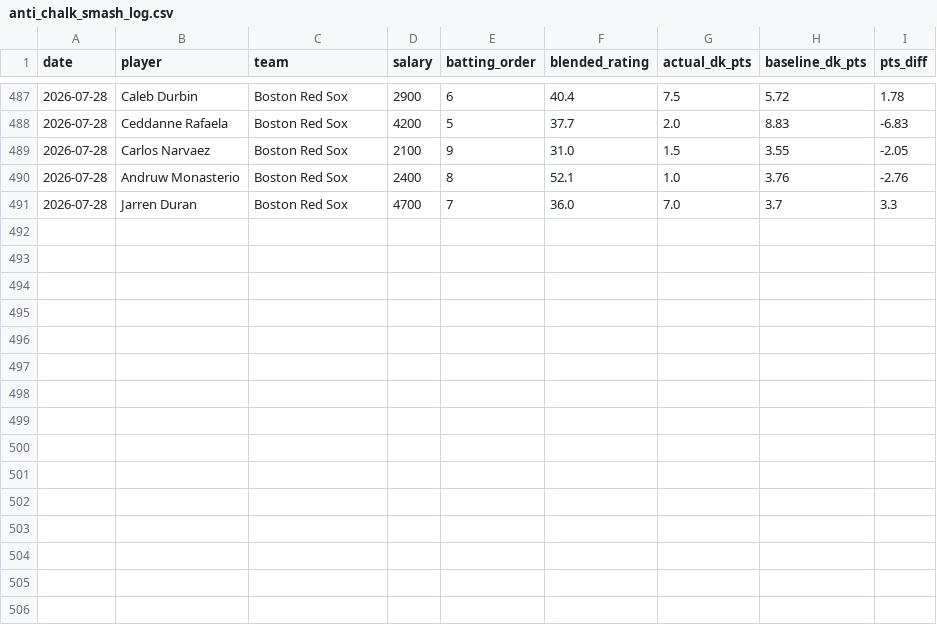
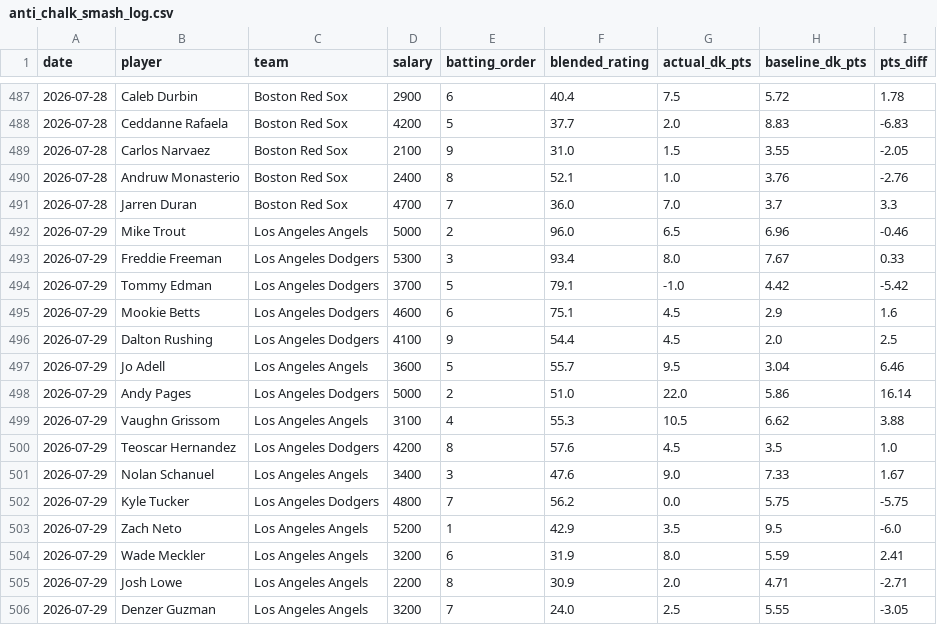
Before and after one commit to kklosowiak/MlbDFS, a CSV file: scratch/passive_tracker/signals/anti_chalk_smash_log.csv, drawn as a sheet; only a part is shown, gaps mark what is left out.

```diff
--- a/scratch/passive_tracker/signals/anti_chalk_smash_log.csv
+++ b/scratch/passive_tracker/signals/anti_chalk_smash_log.csv
@@ -491 +491,16 @@ date,player,team,salary,batting_order,blended_rating,actual_dk_pts,baseline_dk_p
 2026-07-28,Jarren Duran,Boston Red Sox,4700,7,36.0,7.0,3.7,3.3
+2026-07-29,Mike Trout,Los Angeles Angels,5000,2,96.0,6.5,6.96,-0.46
+2026-07-29,Freddie Freeman,Los Angeles Dodgers,5300,3,93.4,8.0,7.67,0.33
+2026-07-29,Tommy Edman,Los Angeles Dodgers,3700,5,79.1,-1.0,4.42,-5.42
+2026-07-29,Mookie Betts,Los Angeles Dodgers,4600,6,75.1,4.5,2.9,1.6
+2026-07-29,Dalton Rushing,Los Angeles Dodgers,4100,9,54.4,4.5,2.0,2.5
+2026-07-29,Jo Adell,Los Angeles Angels,3600,5,55.7,9.5,3.04,6.46
+2026-07-29,Andy Pages,Los Angeles Dodgers,5000,2,51.0,22.0,5.86,16.14
+2026-07-29,Vaughn Grissom,Los Angeles Angels,3100,4,55.3,10.5,6.62,3.88
+2026-07-29,Teoscar Hernandez,Los Angeles Dodgers,4200,8,57.6,4.5,3.5,1.0
+2026-07-29,Nolan Schanuel,Los Angeles Angels,3400,3,47.6,9.0,7.33,1.67
+2026-07-29,Kyle Tucker,Los Angeles Dodgers,4800,7,56.2,0.0,5.75,-5.75
+2026-07-29,Zach Neto,Los Angeles Angels,5200,1,42.9,3.5,9.5,-6.0
+2026-07-29,Wade Meckler,Los Angeles Angels,3200,6,31.9,8.0,5.59,2.41
+2026-07-29,Josh Lowe,Los Angeles Angels,2200,8,30.9,2.0,4.71,-2.71
+2026-07-29,Denzer Guzman,Los Angeles Angels,3200,7,24.0,2.5,5.55,-3.05
```
Also changed, not shown: scratch/passive_tracker/signals/elite_platoon_log.csv, scratch/passive_tracker/signals/hot_msmi_log.csv, 15 other files.
